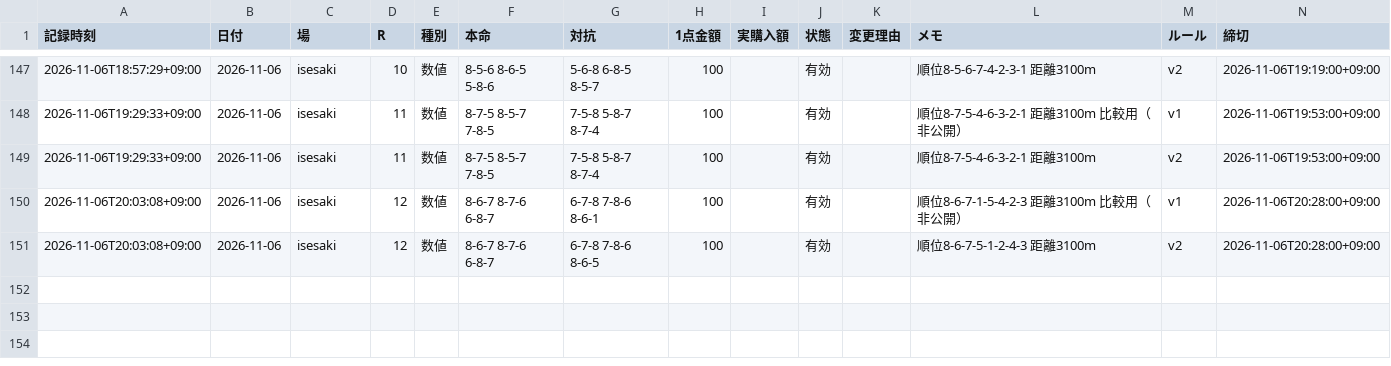
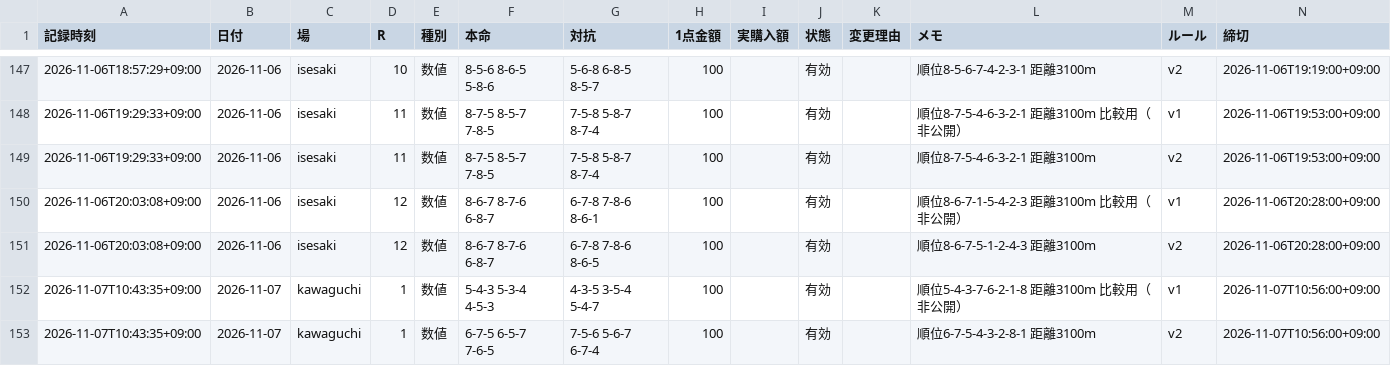
Before and after one commit to reotaro55/autorace-yosou, a CSV file: data/picks.csv, drawn as a sheet; only a part is shown, gaps mark what is left out.

```diff
--- a/data/picks.csv
+++ b/data/picks.csv
@@ -151 +151,3 @@
 2026-11-06T20:03:08+09:00,2026-11-06,isesaki,12,数値,8-6-7 8-7-6 6-8-7,6-7-8 7-8-6 8-6-5,100,,有効,,順位8-6-7-5-1-2-4-3 距離3100m,v2,2026-11-06T20:28:00+09:00
+2026-11-07T10:43:35+09:00,2026-11-07,kawaguchi,1,数値,5-4-3 5-3-4 4-5-3,4-3-5 3-5-4 5-4-7,100,,有効,,順位5-4-3-7-6-2-1-8 距離3100m 比較用（非公開）,v1,2026-11-07T10:56:00+09:00
+2026-11-07T10:43:35+09:00,2026-11-07,kawaguchi,1,数値,6-7-5 6-5-7 7-6-5,7-5-6 5-6-7 6-7-4,100,,有効,,順位6-7-5-4-3-2-8-1 距離3100m,v2,2026-11-07T10:56:00+09:00
```
Also changed, not shown: 3 other files.
